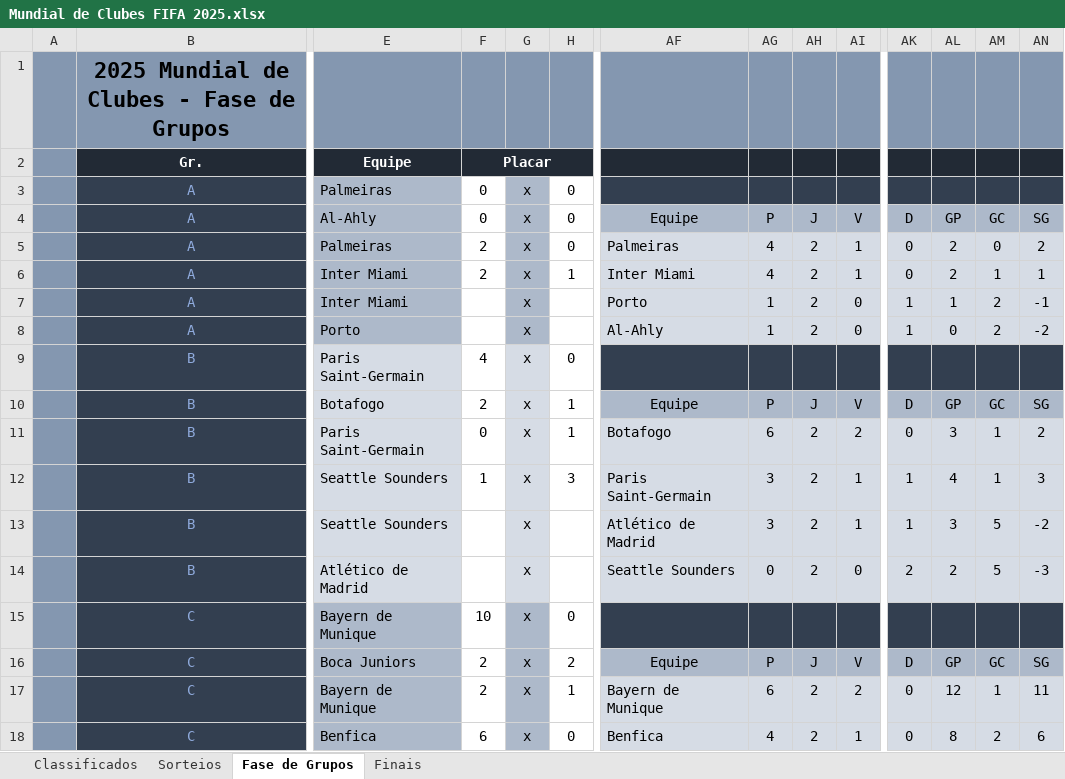
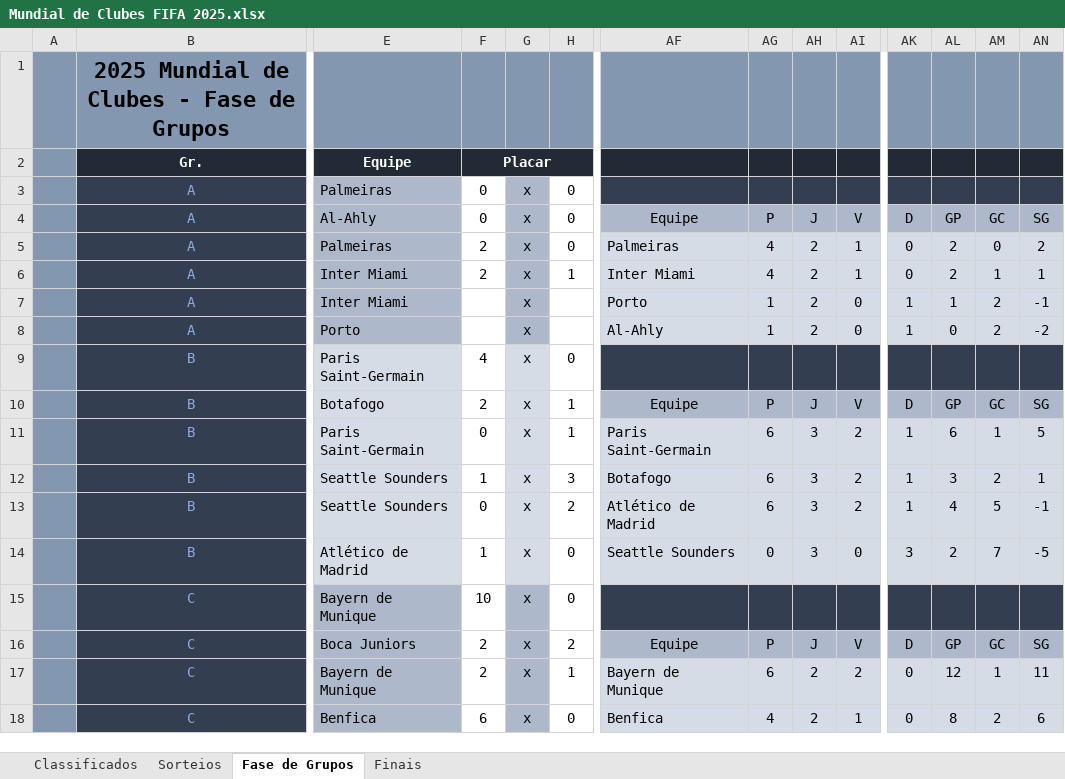
Before and after one commit to maurilyn/Futebol-Planilha-Mundial-de-Clubes-2025, an Excel workbook: Mundial de Clubes FIFA 2025.xlsx, sheet Fase de Grupos, drawn as a sheet; only a part is shown, gaps mark what is left out; values as stored, in another font and other column widths than the file's, no borders; conditional formats not drawn; the diff names each change by its address in the sheet, - before the commit and + after, or states it on an @@ line.

Commit message:
Att até jogo 34
+ Correção de erro no chaveamento das oitavas.

```diff
--- a/Mundial de Clubes FIFA 2025.xlsx (sheet Fase de Grupos)
+++ b/Mundial de Clubes FIFA 2025.xlsx (sheet Fase de Grupos)
-AF11 (Equipe): Botafogo
+AF11 (Equipe): Paris Saint-Germain
-AH11:AH14 (J): 2
+AH11:AH14 (J): 3
-AK11 (D): 0
+AK11 (D): 1
-AL11 (GP): 3
+AL11 (GP): 6
-AN11 (SG): 2
+AN11 (SG): 5
-AF12 (Equipe): Paris Saint-Germain
+AF12 (Equipe): Botafogo
-AG12:AG13 (P): 3
+AG12:AG13 (P): 6
-AI12:AI13 (V): 1
+AI12:AI13 (V): 2
-AL12 (GP): 4
+AL12 (GP): 3
-AM12 (GC): 1
+AM12 (GC): 2
-AN12 (SG): 3
+AN12 (SG): 1
-F13 (0): (empty)
+F13 (0): 0
-H13 (0): (empty)
+H13 (0): 2
-AL13 (GP): 3
+AL13 (GP): 4
-AN13 (SG): -2
+AN13 (SG): -1
-F14 (0): (empty)
+F14 (0): 1
-H14 (0): (empty)
+H14 (0): 0
-AK14 (D): 2
+AK14 (D): 3
-AM14 (GC): 5
+AM14 (GC): 7
-AN14 (SG): -3
+AN14 (SG): -5
```
Also changed, not shown: sheet Finais, hidden cells.
